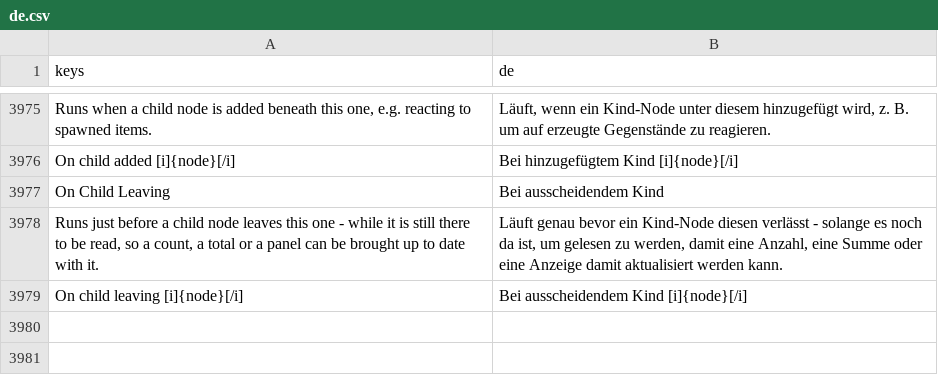
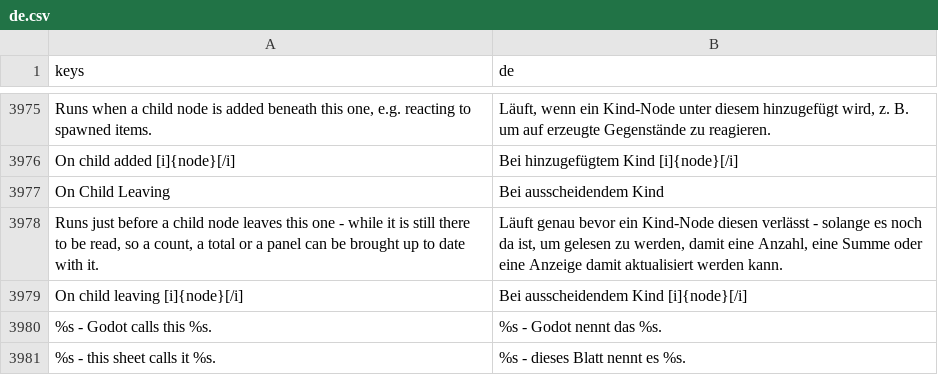
Before and after one commit to SalmanShhh/Godot-EventSheet-Visual-Scripting, a CSV file: addons/eventsheet/translations/de.csv, drawn as a sheet; only a part is shown, gaps mark what is left out.

```diff
--- a/addons/eventsheet/translations/de.csv
+++ b/addons/eventsheet/translations/de.csv
@@ -4003 +4003,3 @@ On Child Leaving,Bei ausscheidendem Kind
 On child leaving [i]{node}[/i],Bei ausscheidendem Kind [i]{node}[/i]
+%s - Godot calls this %s.,%s - Godot nennt das %s.
+%s - this sheet calls it %s.,%s - dieses Blatt nennt es %s.
```
Also changed, not shown: addons/eventsheet/translations/fr.csv, addons/eventsheet/translations/it.csv, 8 other files.
